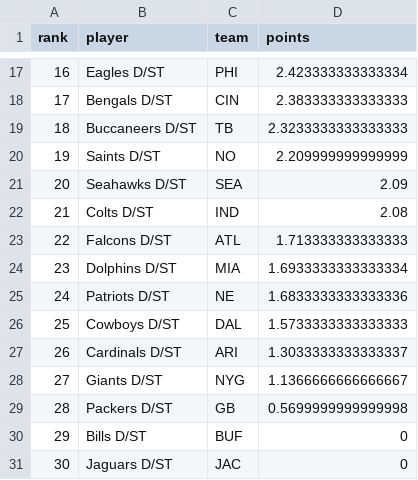
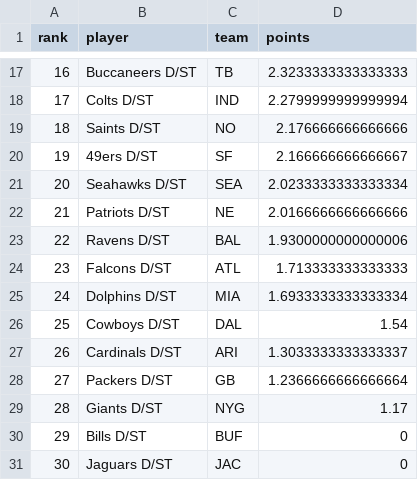
Before and after one commit to mikemartin/fantasy-football-auction-optimizer, a CSV file: data/streaming_dst_wk07_2026.csv, drawn as a sheet; only a part is shown, gaps mark what is left out; the diff covers the shown part only.

```diff
--- a/data/streaming_dst_wk07_2026.csv
+++ b/data/streaming_dst_wk07_2026.csv
@@ -17,14 +17,14 @@ rank,player,team,points
-16,Eagles D/ST,PHI,2.423333333333334
-17,Bengals D/ST,CIN,2.383333333333333
-18,Buccaneers D/ST,TB,2.3233333333333333
-19,Saints D/ST,NO,2.209999999999999
-20,Seahawks D/ST,SEA,2.09
-21,Colts D/ST,IND,2.08
-22,Falcons D/ST,ATL,1.713333333333333
-23,Dolphins D/ST,MIA,1.6933333333333334
-24,Patriots D/ST,NE,1.6833333333333336
-25,Cowboys D/ST,DAL,1.5733333333333333
+16,Buccaneers D/ST,TB,2.3233333333333333
+17,Colts D/ST,IND,2.2799999999999994
+18,Saints D/ST,NO,2.176666666666666
+19,49ers D/ST,SF,2.166666666666667
+20,Seahawks D/ST,SEA,2.0233333333333334
+21,Patriots D/ST,NE,2.0166666666666666
+22,Ravens D/ST,BAL,1.9300000000000006
+23,Falcons D/ST,ATL,1.713333333333333
+24,Dolphins D/ST,MIA,1.6933333333333334
+25,Cowboys D/ST,DAL,1.54
 26,Cardinals D/ST,ARI,1.3033333333333337
-27,Giants D/ST,NYG,1.1366666666666667
-28,Packers D/ST,GB,0.5699999999999998
+27,Packers D/ST,GB,1.2366666666666664
+28,Giants D/ST,NYG,1.17
 29,Bills D/ST,BUF,0
```
Also changed, not shown: 30 edited cells elsewhere in this file, data/streaming_k_wk07_2026.csv, data/weekly_wk07_2026.csv, 1 other file.
